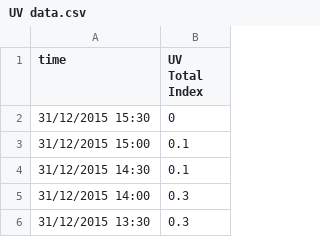
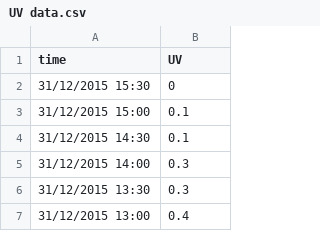
Before and after one commit to hussahalghanem/A2, a CSV file: UV data.csv, drawn as a sheet; only a part is shown; the shorter side is filled out with more unchanged rows.

Commit message:
Update UV data.csv

```diff
--- a/UV data.csv
+++ b/UV data.csv
@@ -1,2 +1,2 @@
-time,UV Total Index
+time,UV
 31/12/2015 15:30,0
```
